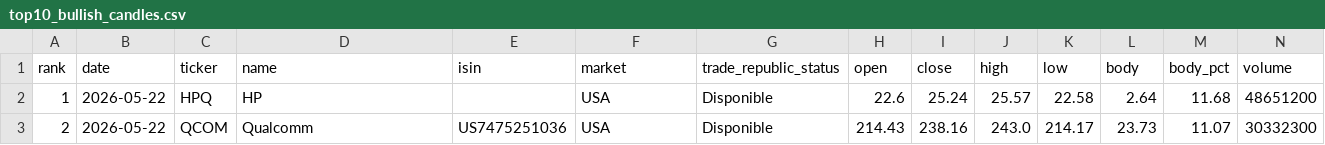
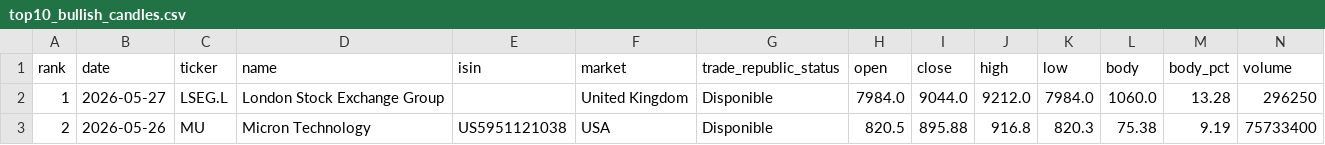
Before and after one commit to instialejandro-stack/stock-candle-scanner-actions, a CSV file: output/top10_bullish_candles.csv, drawn as a sheet; only a part is shown; the diff covers the shown part only.

```diff
--- a/output/top10_bullish_candles.csv
+++ b/output/top10_bullish_candles.csv
@@ -1,3 +1,3 @@
 rank,date,ticker,name,isin,market,trade_republic_status,open,close,high,low,body,body_pct,volume
-1,2026-05-22,HPQ,HP,,USA,Disponible,22.6,25.24,25.57,22.58,2.64,11.68,48651200
-2,2026-05-22,QCOM,Qualcomm,US7475251036,USA,Disponible,214.43,238.16,243.0,214.17,23.73,11.07,30332300
+1,2026-05-27,LSEG.L,London Stock Exchange Group,,United Kingdom,Disponible,7984.0,9044.0,9212.0,7984.0,1060.0,13.28,296250
+2,2026-05-26,MU,Micron Technology,US5951121038,USA,Disponible,820.5,895.88,916.8,820.3,75.38,9.19,75733400
```
Also changed, not shown: 90 edited cells elsewhere in this file, output/history_intraday_candidates.csv, output/history_top10_bullish_candles.csv, 2 other files.
